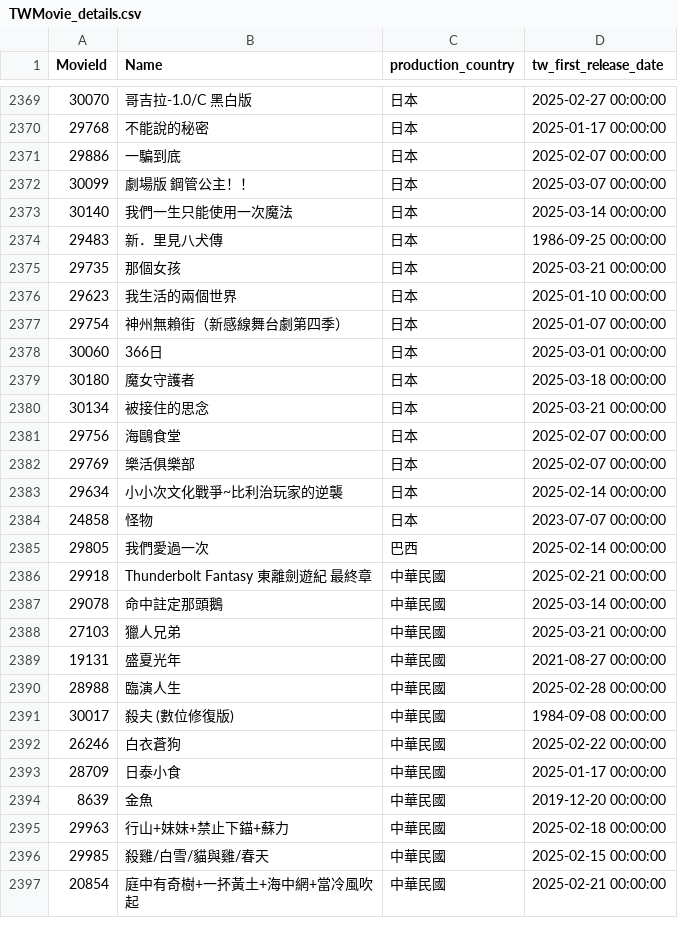
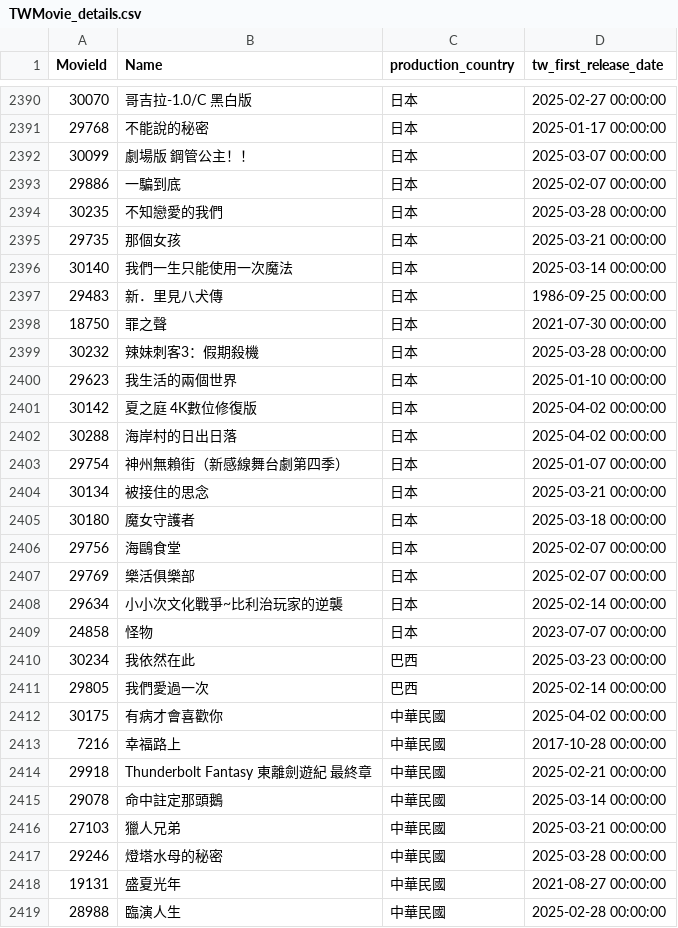
Before and after one commit to Astor77/TIR104_g2_new, a CSV file: A1_temp_data/tw/TWMovie_details.csv, drawn as a sheet; only a part is shown, gaps mark what is left out; the shorter side is filled out with more unchanged rows; the diff covers the shown part only.

```diff
--- a/A1_temp_data/tw/TWMovie_details.csv
+++ b/A1_temp_data/tw/TWMovie_details.csv
@@ -2370,12 +2391,16 @@
 29768,不能說的秘密,日本,2025-01-17 00:00:00
+30099,劇場版 鋼管公主！！,日本,2025-03-07 00:00:00
 29886,一騙到底,日本,2025-02-07 00:00:00
-30099,劇場版 鋼管公主！！,日本,2025-03-07 00:00:00
+30235,不知戀愛的我們,日本,2025-03-28 00:00:00
+29735,那個女孩,日本,2025-03-21 00:00:00
 30140, 我們一生只能使用一次魔法,日本,2025-03-14 00:00:00
 29483,新．里見八犬傳,日本,1986-09-25 00:00:00
-29735,那個女孩,日本,2025-03-21 00:00:00
+18750,罪之聲,日本,2021-07-30 00:00:00
+30232,辣妹刺客3：假期殺機,日本,2025-03-28 00:00:00
 29623,我生活的兩個世界,日本,2025-01-10 00:00:00
+30142,夏之庭 4K數位修復版,日本,2025-04-02 00:00:00
+30288,海岸村的日出日落,日本,2025-04-02 00:00:00
 29754,神州無賴街（新感線舞台劇第四季）,日本,2025-01-07 00:00:00
-30060,366日,日本,2025-03-01 00:00:00
+30134,被接住的思念,日本,2025-03-21 00:00:00
 30180,魔女守護者,日本,2025-03-18 00:00:00
-30134,被接住的思念,日本,2025-03-21 00:00:00
 29756,海鷗食堂,日本,2025-02-07 00:00:00
@@ -2384,3 +2409,6 @@
 24858,怪物,日本,2023-07-07 00:00:00
+30234,我依然在此,巴西,2025-03-23 00:00:00
 29805,我們愛過一次,巴西,2025-02-14 00:00:00
+30175,有病才會喜歡你,中華民國,2025-04-02 00:00:00
+7216,幸福路上,中華民國,2017-10-28 00:00:00
 29918,Thunderbolt Fantasy 東離劍遊紀 最終章,中華民國,2025-02-21 00:00:00
@@ -2388,2 +2416,3 @@
 27103,獵人兄弟,中華民國,2025-03-21 00:00:00
+29246,燈塔水母的秘密,中華民國,2025-03-28 00:00:00
 19131,盛夏光年,中華民國,2021-08-27 00:00:00
```
Also changed, not shown: 25 added rows, 2 removed rows, 7 moved rows and 5 edited cells elsewhere in this file, A1_temp_data/tw/TWMovie_annual_df3.csv, A1_temp_data/tw/tmdb_casts_top5.csv, 9 other files.
